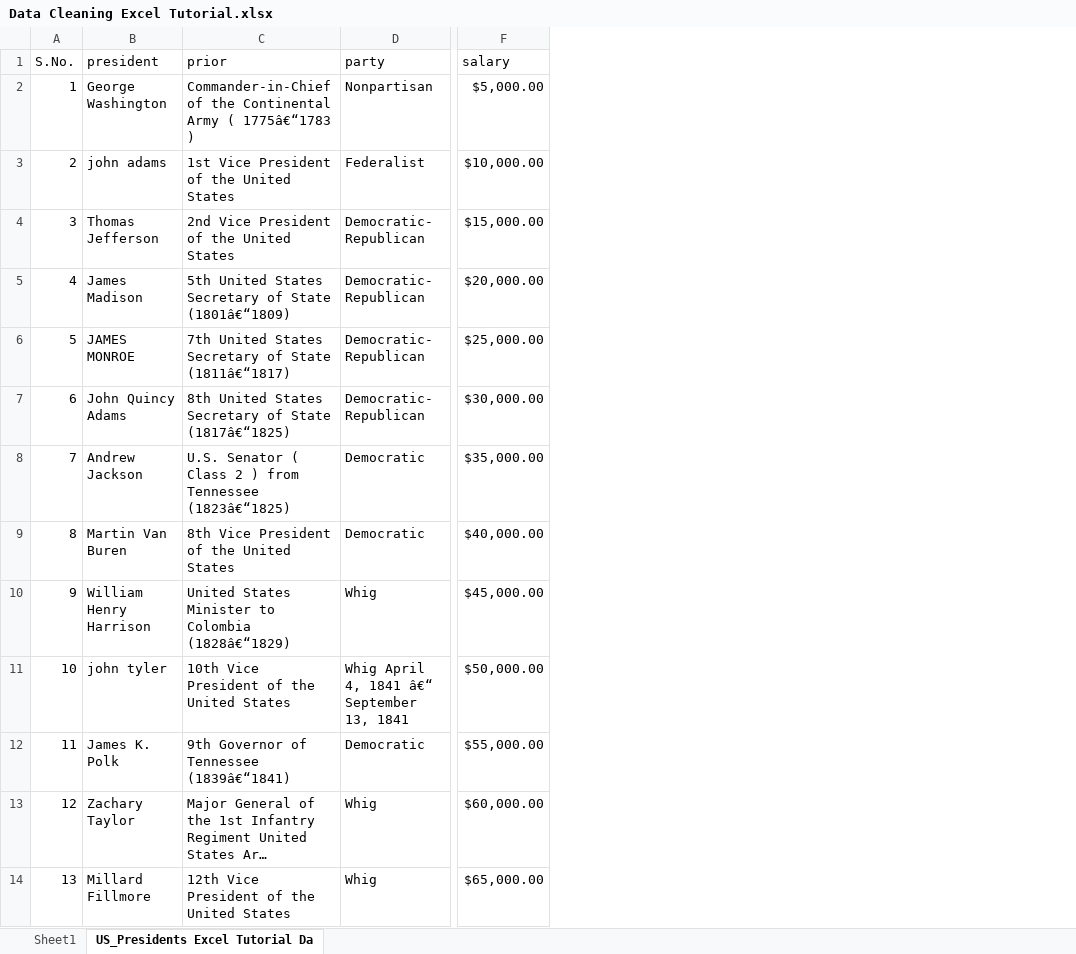
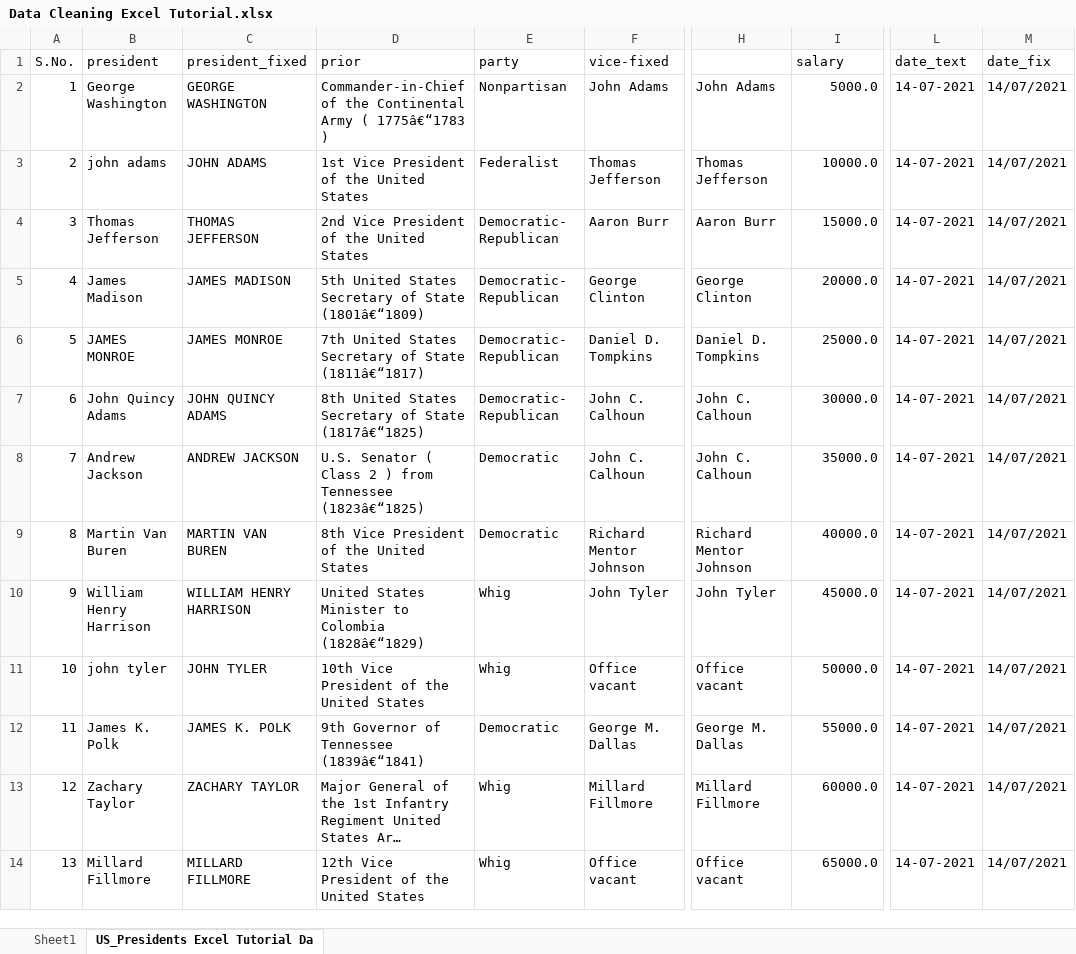
Before and after one commit to adityapatel14/adv-excel, an Excel workbook: files/Data Cleaning Excel Tutorial.xlsx, sheet US_Presidents Excel Tutorial Da, drawn as a sheet; only a part is shown, gaps mark what is left out; long unchanged cells end in …; values as stored, in another font and other column widths than the file's, no borders; addresses are those after the commit; the diff covers the shown part only; the diff names each change by its address in the sheet, - before the commit and + after, or states it on an @@ line.

```diff
--- a/files/Data Cleaning Excel Tutorial.xlsx (sheet US_Presidents Excel Tutorial Da)
+++ b/files/Data Cleaning Excel Tutorial.xlsx (sheet US_Presidents Excel Tutorial Da)
+column C (president_fixed), rows 2-14: GEORGE WASHINGTON | JOHN ADAMS | THOMAS JEFFERSON | JAMES MADISON | JAMES MONROE | JOHN QUINCY ADAMS | ANDREW JACKSON | MARTIN VAN BUREN | WILLIAM HENRY HARRISON | JOHN TYLER | JAMES K. POLK | ZACHARY TAYLOR | MILLARD FILLMORE
+column F (vice-fixed), rows 2-14: John Adams | Thomas Jefferson | Aaron Burr | George Clinton | Daniel D. Tompkins | John C. Calhoun | John C. Calhoun | Richard Mentor Johnson | John Tyler | Office vacant | George M. Dallas | Millard Fillmore | Office vacant
+column H, rows 2-14: John Adams | Thomas Jefferson | Aaron Burr | George Clinton | Daniel D. Tompkins | John C. Calhoun | John C. Calhoun | Richard Mentor Johnson | John Tyler | Office vacant | George M. Dallas | Millard Fillmore | Office vacant
+column L (date_text), rows 2-14: all 14-07-2021
+column M (date_fix), rows 2-14: all 14/07/2021
-I2 (salary): $5,000.00
+I2 (salary): 5000.0
-I3 (salary): $10,000.00
+I3 (salary): 10000.0
-I4 (salary): $15,000.00
+I4 (salary): 15000.0
-I5 (salary): $20,000.00
+I5 (salary): 20000.0
-I6 (salary): $25,000.00
+I6 (salary): 25000.0
-I7 (salary): $30,000.00
+I7 (salary): 30000.0
-I8 (salary): $35,000.00
+I8 (salary): 35000.0
-I9 (salary): $40,000.00
+I9 (salary): 40000.0
-I10 (salary): $45,000.00
+I10 (salary): 45000.0
-E11 (party): Whig April 4, 1841 â€“ September 13, 1841
+E11 (party): Whig
-I11 (salary): $50,000.00
+I11 (salary): 50000.0
-I12 (salary): $55,000.00
+I12 (salary): 55000.0
-I13 (salary): $60,000.00
+I13 (salary): 60000.0
-I14 (salary): $65,000.00
+I14 (salary): 65000.0
```
Also changed, not shown: 1 added row, 1 removed row and 38 edited cells elsewhere in this sheet, files/Formula Excel Template.xlsx, files/XLOOKUP Excel Tutorial File.xlsx.
